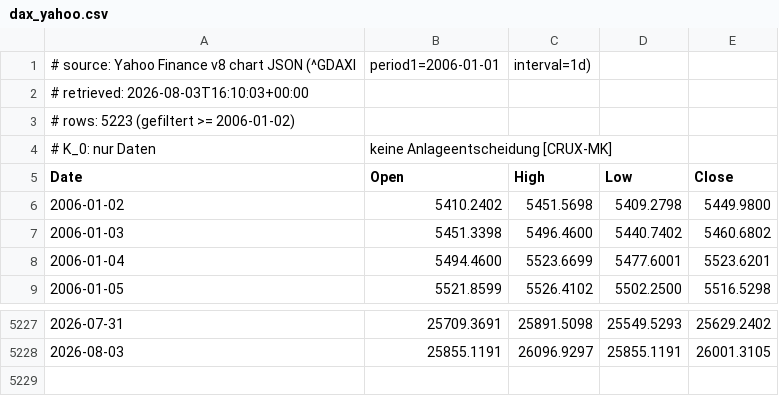
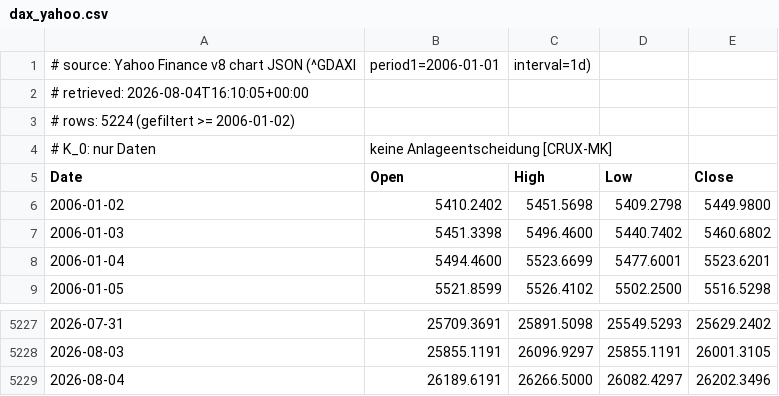
Before and after one commit to meokemmer-jpg/kmo-vnext, a CSV file: kmo_governance/kpm_backtest/data/dax_yahoo.csv, drawn as a sheet; only a part is shown, gaps mark what is left out.

```diff
--- a/kmo_governance/kpm_backtest/data/dax_yahoo.csv
+++ b/kmo_governance/kpm_backtest/data/dax_yahoo.csv
@@ -1,4 +1,4 @@
 # source: Yahoo Finance v8 chart JSON (^GDAXI, period1=2006-01-01, interval=1d)
-# retrieved: 2026-08-03T16:10:03+00:00
-# rows: 5223 (gefiltert >= 2006-01-02)
+# retrieved: 2026-08-04T16:10:05+00:00
+# rows: 5224 (gefiltert >= 2006-01-02)
 # K_0: nur Daten, keine Anlageentscheidung [CRUX-MK]
@@ -5228 +5228,2 @@ Date,Open,High,Low,Close
 2026-08-03,25855.1191,26096.9297,25855.1191,26001.3105
+2026-08-04,26189.6191,26266.5000,26082.4297,26202.3496
```
Also changed, not shown: kmo_governance/kpm_backtest/data/dax_onvista.csv, 2 other files.
